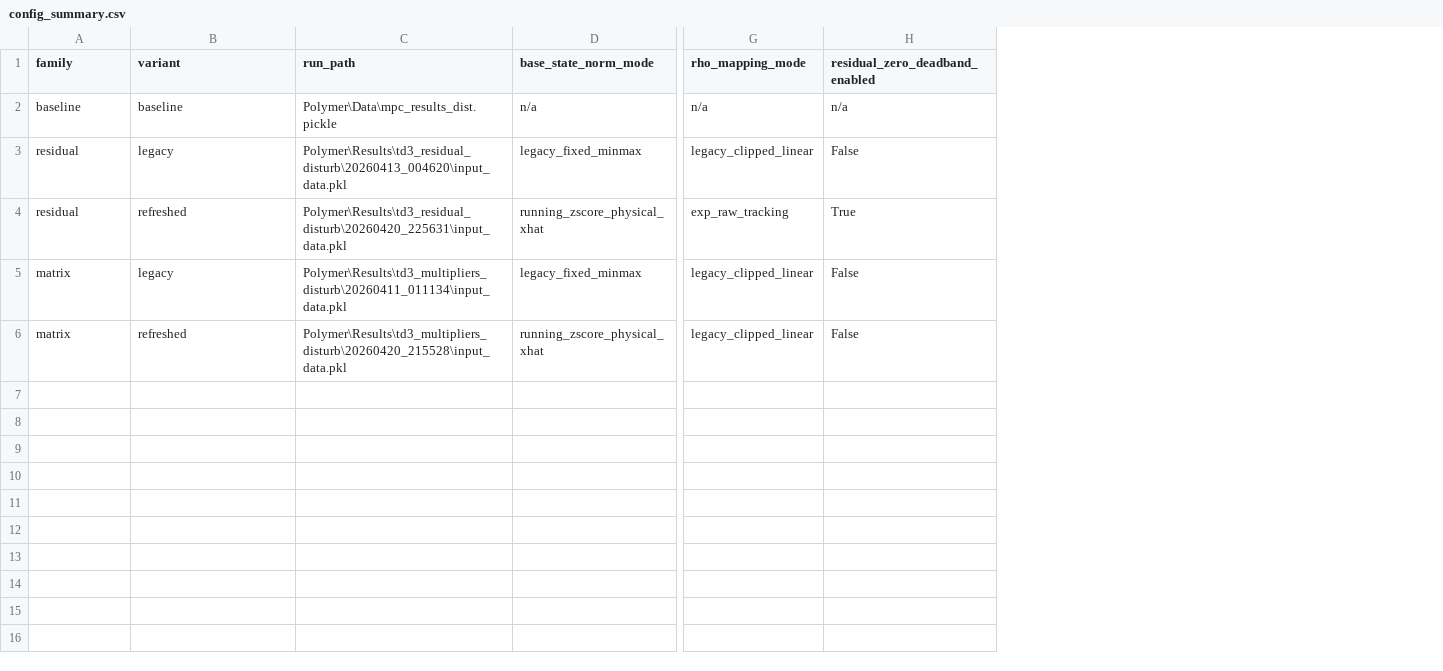
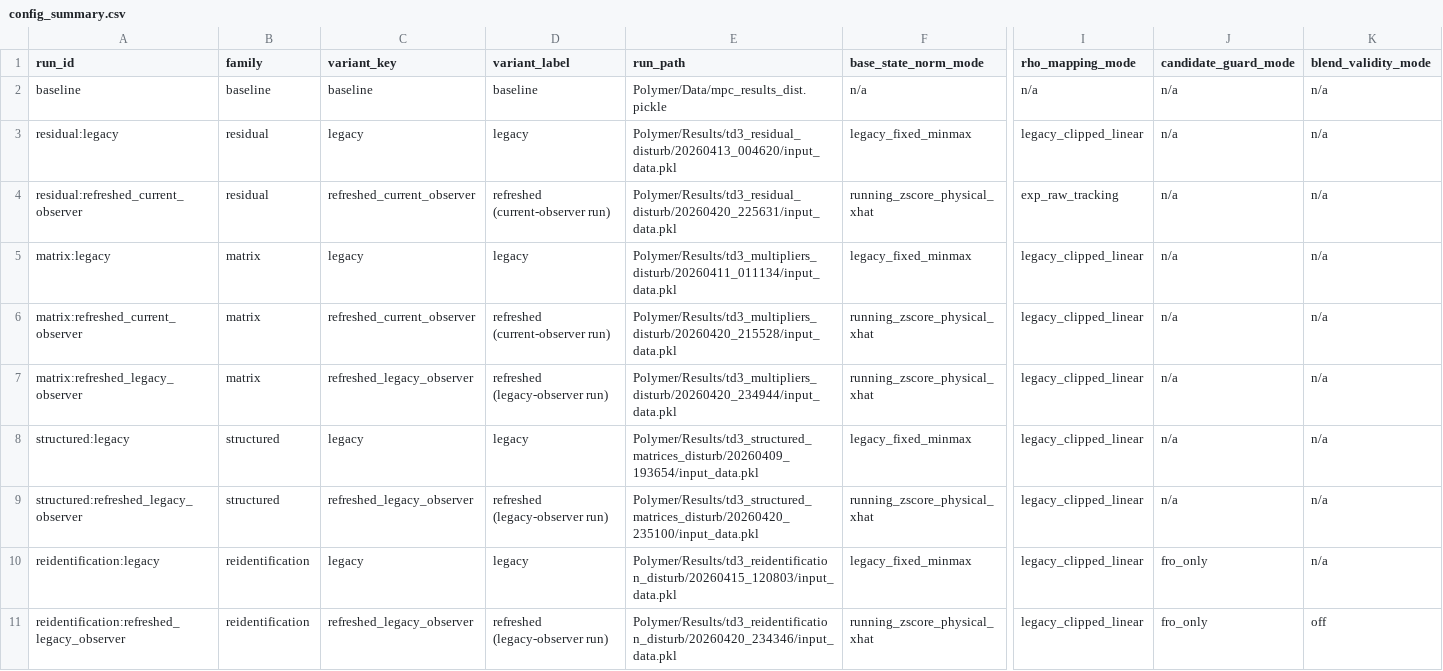
Before and after one commit to amirhm10/RLAssistedMPC, a CSV file: report/polymer_change_impact/data/config_summary.csv, drawn as a sheet; only a part is shown, gaps mark what is left out; removed rows and columns are numbered as before the commit, all else as after; rows hold the shown columns only; the diff names each change by its address in the sheet, - before the commit and + after, or states it on an @@ line.

Commit message:
Expand polymer change-impact report

```diff
--- a/report/polymer_change_impact/data/config_summary.csv
+++ b/report/polymer_change_impact/data/config_summary.csv
+column A (run_id), rows 2-6: baseline | residual:legacy | residual:refreshed_current_observer | matrix:legacy | matrix:refreshed_current_observer
+column D (variant_label), rows 2-6: baseline | legacy | refreshed (current-observer run) | legacy | refreshed (current-observer run)
-column H (residual_zero_deadband_enabled), rows 2-6: n/a | False | True | False | False
+column J (candidate_guard_mode), rows 2-6: all n/a
+column K (blend_validity_mode), rows 2-6: all n/a
-C1: variant
+C1: variant_key
-E2 (run_path): Polymer\Data\mpc_results_dist.pickle
+E2 (run_path): Polymer/Data/mpc_results_dist.pickle
-E3 (run_path): Polymer\Results\td3_residual_disturb\20260413_004620\input_data.pkl
+E3 (run_path): Polymer/Results/td3_residual_disturb/20260413_004620/input_data.pkl
-C4 (variant_key): refreshed
+C4 (variant_key): refreshed_current_observer
-E4 (run_path): Polymer\Results\td3_residual_disturb\20260420_225631\input_data.pkl
+E4 (run_path): Polymer/Results/td3_residual_disturb/20260420_225631/input_data.pkl
-E5 (run_path): Polymer\Results\td3_multipliers_disturb\20260411_011134\input_data.pkl
+E5 (run_path): Polymer/Results/td3_multipliers_disturb/20260411_011134/input_data.pkl
-C6 (variant_key): refreshed
+C6 (variant_key): refreshed_current_observer
-E6 (run_path): Polymer\Results\td3_multipliers_disturb\20260420_215528\input_data.pkl
+E6 (run_path): Polymer/Results/td3_multipliers_disturb/20260420_215528/input_data.pkl
+row 7: matrix:refreshed_legacy_observer | matrix | refreshed_legacy_observer | refreshed (legacy-observer run) | Polymer/Results/td3_multipliers_disturb/20260420_234944/input_data.pkl | running_zscore_physical_xhat | legacy_clipped_linear | n/a | n/a
+row 8: structured:legacy | structured | legacy | legacy | Polymer/Results/td3_structured_matrices_disturb/20260409_193654/input_data.pkl | legacy_fixed_minmax | legacy_clipped_linear | n/a | n/a
+row 9: structured:refreshed_legacy_observer | structured | refreshed_legacy_observer | refreshed (legacy-observer run) | Polymer/Results/td3_structured_matrices_disturb/20260420_235100/input_data.pkl | running_zscore_physical_xhat | legacy_clipped_linear | n/a | n/a
+row 10: reidentification:legacy | reidentification | legacy | legacy | Polymer/Results/td3_reidentification_disturb/20260415_120803/input_data.pkl | legacy_fixed_minmax | legacy_clipped_linear | fro_only | n/a
+row 11: reidentification:refreshed_legacy_observer | reidentification | refreshed_legacy_observer | refreshed (legacy-observer run) | Polymer/Results/td3_reidentification_disturb/20260420_234346/input_data.pkl | running_zscore_physical_xhat | legacy_clipped_linear | fro_only | off
```
Also changed, not shown: report/polymer_change_impact/data/performance_summary.csv, report/polymer_change_impact/data/state_conditioning_summary.csv, 9 other files.
